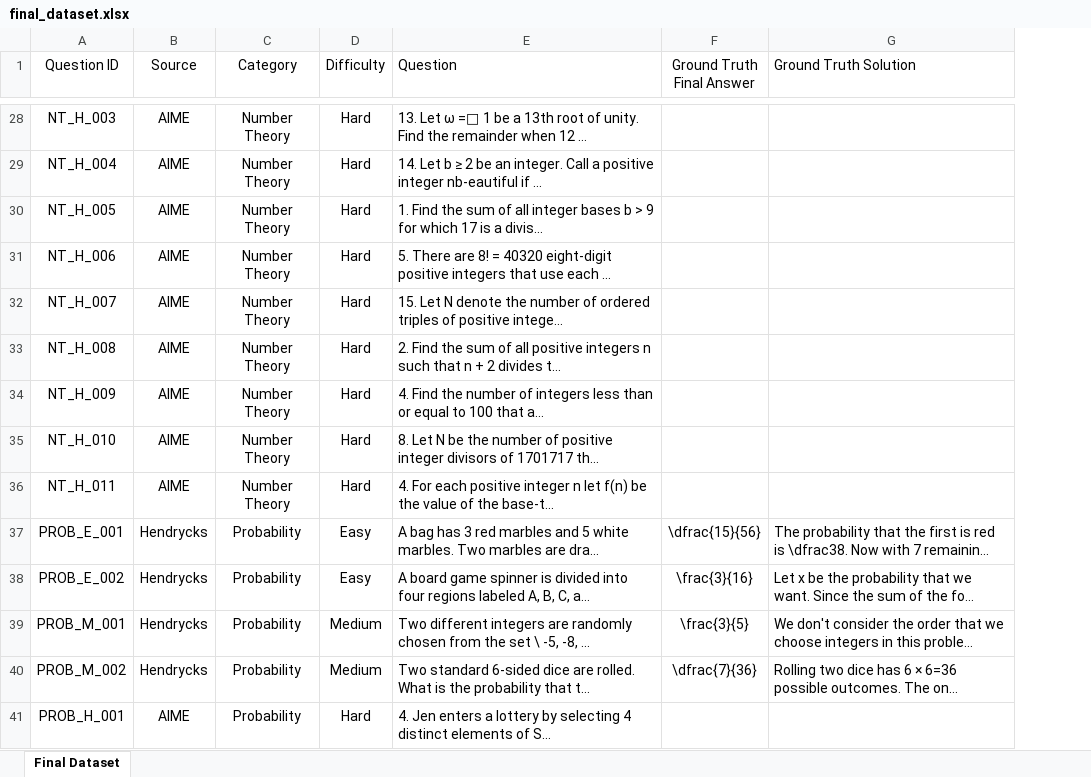
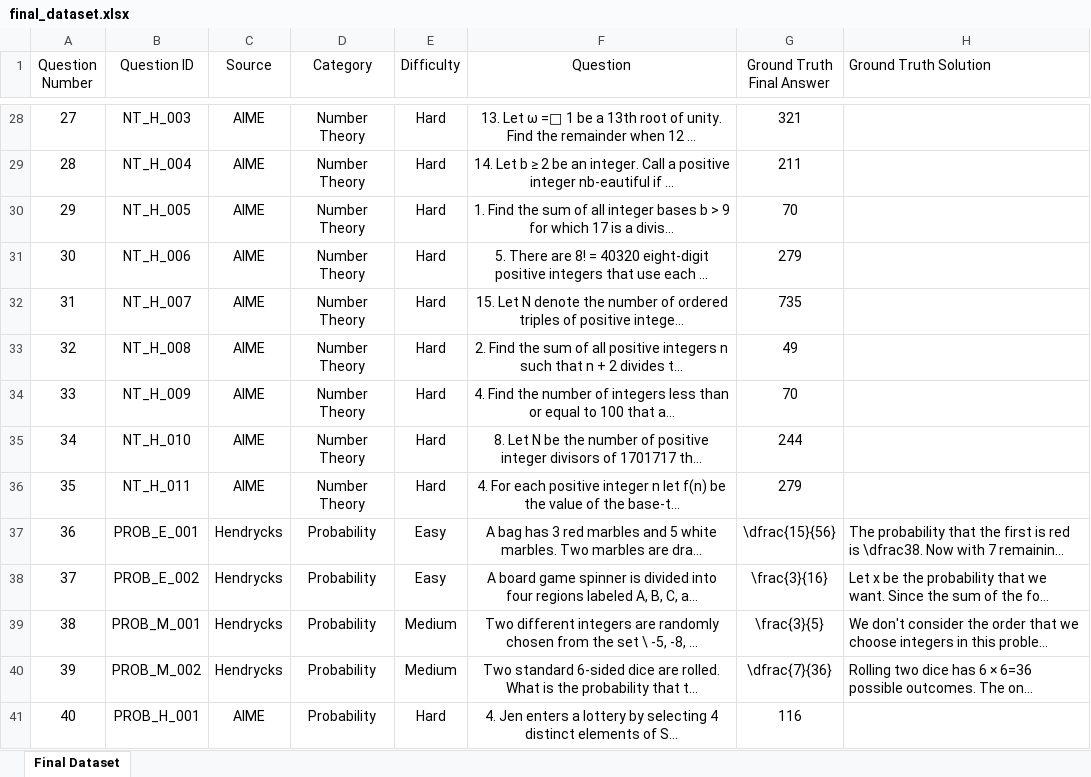
Before and after one commit to AnushreeM2701/LLM_Project, an Excel workbook: data/processed/final_dataset.xlsx, sheet Final Dataset, drawn as a sheet; only a part is shown, gaps mark what is left out; long unchanged cells end in …; values as stored, in another font and other column widths than the file's, no borders; addresses are those after the commit; the diff covers the shown part only; the diff names each change by its address in the sheet, - before the commit and + after, or states it on an @@ line.

```diff
--- a/data/processed/final_dataset.xlsx (sheet Final Dataset)
+++ b/data/processed/final_dataset.xlsx (sheet Final Dataset)
+column A (Question Number), rows 28-41: 27 | 28 | 29 | 30 | 31 | 32 | 33 | 34 | 35 | 36 | 37 | 38 | 39 | 40
-F1:F41 alignment: left
+F1:F41 alignment: center
-G28 (Ground Truth Final Answer): (empty)
+G28 (Ground Truth Final Answer): 321
-G29 (Ground Truth Final Answer): (empty)
+G29 (Ground Truth Final Answer): 211
-G30 (Ground Truth Final Answer): (empty)
+G30 (Ground Truth Final Answer): 70
-G31 (Ground Truth Final Answer): (empty)
+G31 (Ground Truth Final Answer): 279
-G32 (Ground Truth Final Answer): (empty)
+G32 (Ground Truth Final Answer): 735
-G33 (Ground Truth Final Answer): (empty)
+G33 (Ground Truth Final Answer): 49
-G34 (Ground Truth Final Answer): (empty)
+G34 (Ground Truth Final Answer): 70
-G35 (Ground Truth Final Answer): (empty)
+G35 (Ground Truth Final Answer): 244
-G36 (Ground Truth Final Answer): (empty)
+G36 (Ground Truth Final Answer): 279
-G41 (Ground Truth Final Answer): (empty)
+G41 (Ground Truth Final Answer): 116
```
Also changed, not shown: 41 edited cells and cell formats elsewhere in this sheet, 10 other files.
